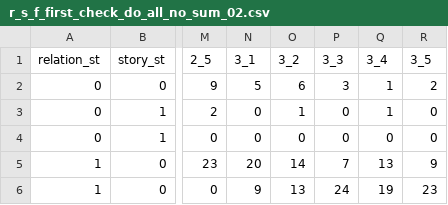
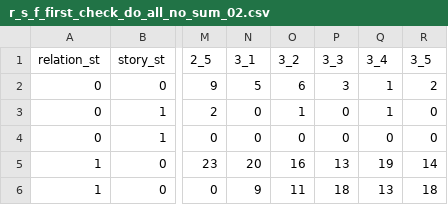
Before and after one commit to DaichiIto0805/monsakun_strategy, a CSV file: first_check/r_s_f_first_check_do_all_no_sum_02.csv, drawn as a sheet; only a part is shown, gaps mark what is left out; the diff names each change by its address in the sheet, - before the commit and + after, or states it on an @@ line.

```diff
--- a/first_check/r_s_f_first_check_do_all_no_sum_02.csv
+++ b/first_check/r_s_f_first_check_do_all_no_sum_02.csv
-O5 (3_2): 14
+O5 (3_2): 16
-P5 (3_3): 7
+P5 (3_3): 13
-Q5 (3_4): 13
+Q5 (3_4): 19
-R5 (3_5): 9
+R5 (3_5): 14
-O6 (3_2): 13
+O6 (3_2): 11
-P6 (3_3): 24
+P6 (3_3): 18
-Q6 (3_4): 19
+Q6 (3_4): 13
-R6 (3_5): 23
+R6 (3_5): 18
```
Also changed, not shown: first_check/r_s_f_first_check_do_all_no_sum_03.csv, first_check/r_s_f_first_check_do_all_no_sum_04.csv, 21 other files.
